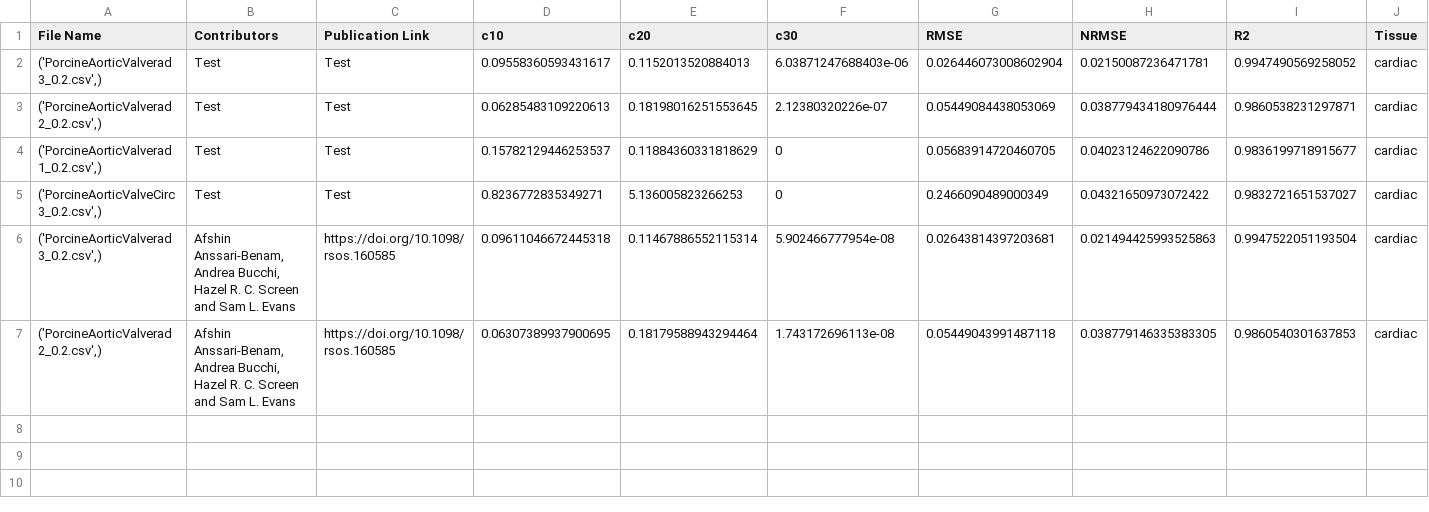
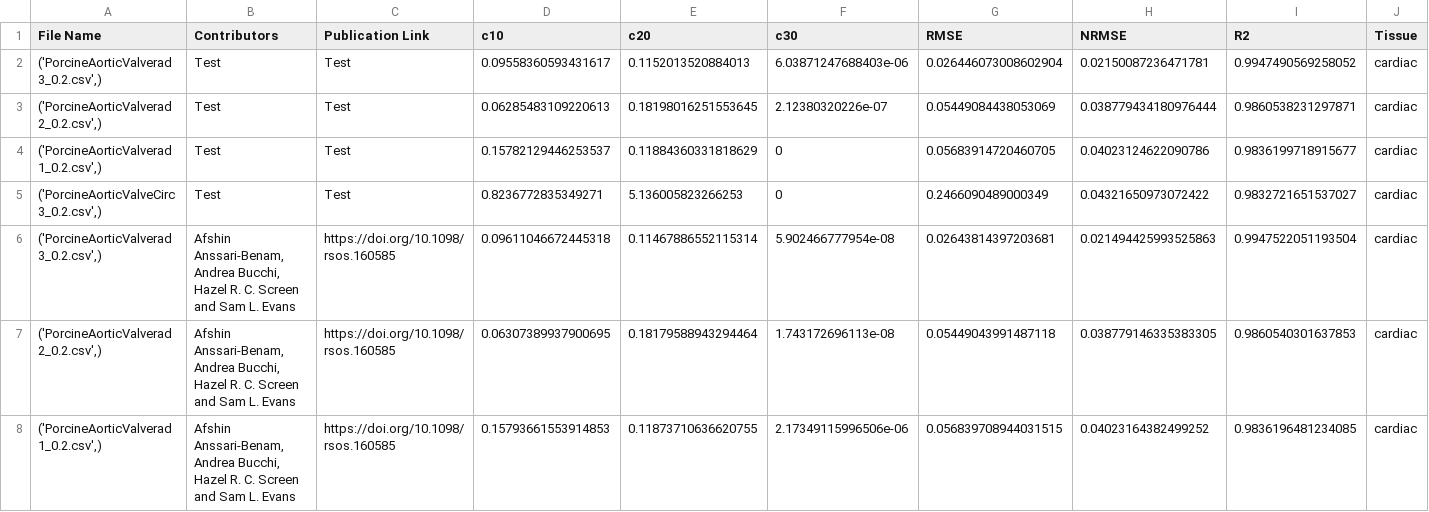
Before and after one commit to fit2tissue-db/ModelParameters, a CSV file: Yeoh.csv, drawn as a sheet; only a part is shown; rows hold the shown columns only; the diff names each change by its address in the sheet, - before the commit and + after, or states it on an @@ line.

Commit message:
Append results for None with note

```diff
--- a/Yeoh.csv
+++ b/Yeoh.csv
+row 8: ('PorcineAorticValverad1_0.2.csv',) | Afshin Anssari-Benam, Andrea Bucchi, Hazel R. C. Screen and Sam L. Evans | https://doi.org/10.1098/rsos.160585 | 0.15793661553914853 | 0.11873710636620755 | 2.17349115996506e-06 | 0.056839708944031515 | 0.04023164382499252 | 0.9836196481234085 | cardiac
```
